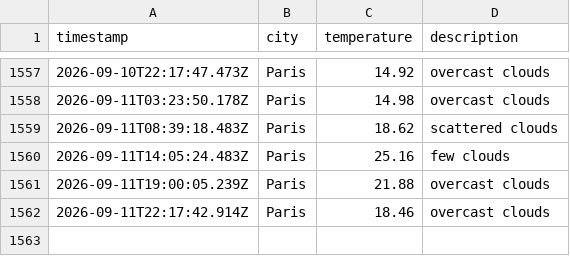
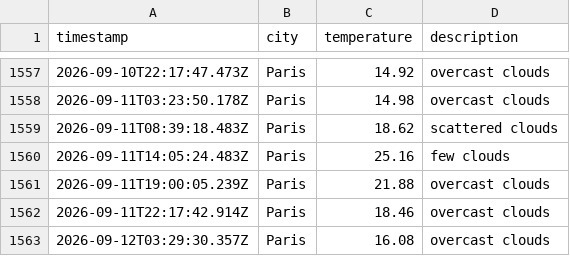
Before and after one commit to KirubaJ05/weatherAppTest, a CSV file: data/weather_log.csv, drawn as a sheet; only a part is shown, gaps mark what is left out.

```diff
--- a/data/weather_log.csv
+++ b/data/weather_log.csv
@@ -1562 +1562,2 @@ timestamp,city,temperature,description
 2026-09-11T22:17:42.914Z,Paris,18.46,overcast clouds
+2026-09-12T03:29:30.357Z,Paris,16.08,overcast clouds
```
Also changed, not shown: 1 other file.
